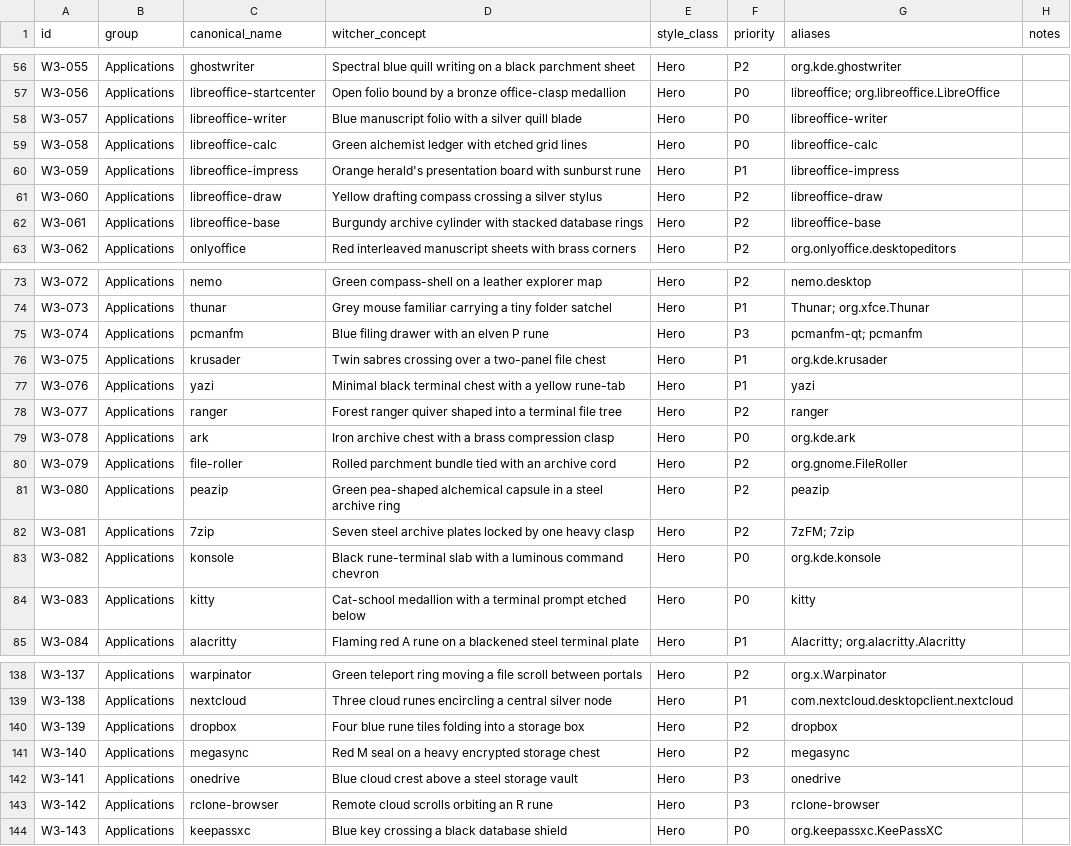
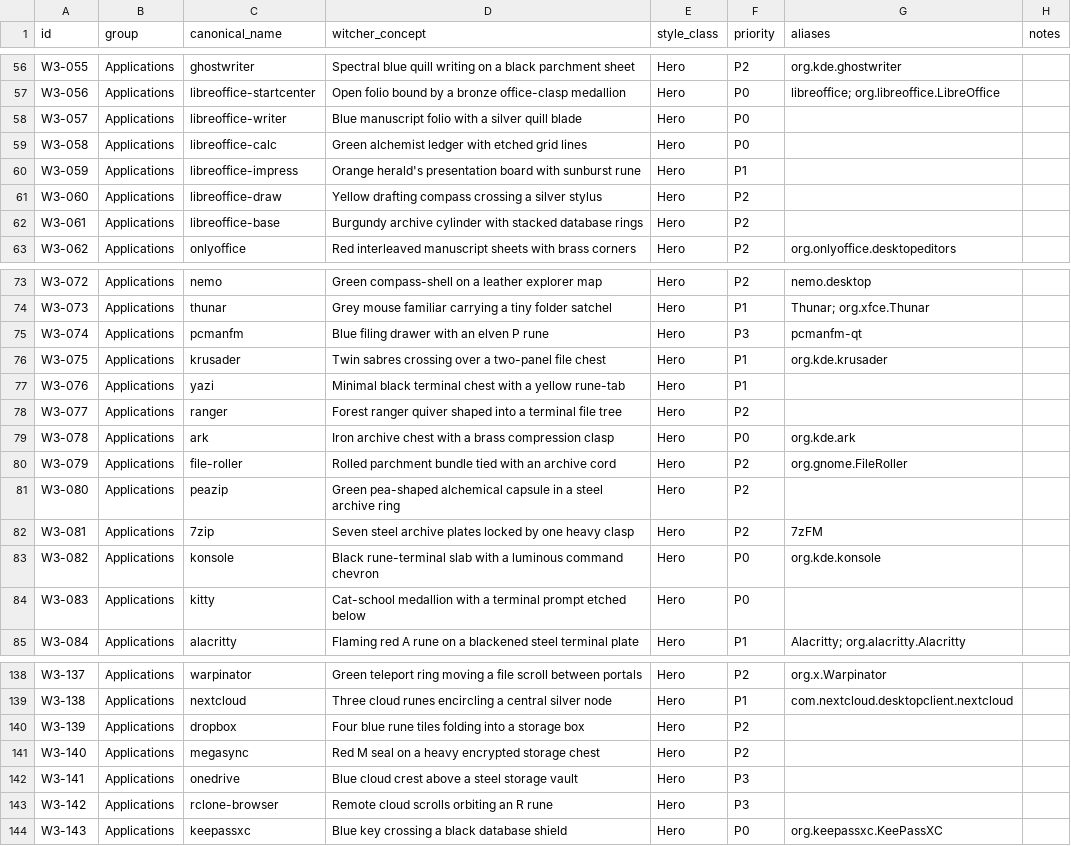
Before and after one commit to Delcado19/witcher3-hyde-theme, a CSV file: design/icons/matrix/witcher-icon-matrix-v1.csv, drawn as a sheet; only a part is shown, gaps mark what is left out; the diff covers the shown part only.

```diff
--- a/design/icons/matrix/witcher-icon-matrix-v1.csv
+++ b/design/icons/matrix/witcher-icon-matrix-v1.csv
@@ -57,7 +57,7 @@ W3-055,Applications,ghostwriter,Spectral blue quill writing on a black parchment
 W3-056,Applications,libreoffice-startcenter,Open folio bound by a bronze office-clasp medallion,Hero,P0,libreoffice; org.libreoffice.LibreOffice,
-W3-057,Applications,libreoffice-writer,Blue manuscript folio with a silver quill blade,Hero,P0,libreoffice-writer,
-W3-058,Applications,libreoffice-calc,Green alchemist ledger with etched grid lines,Hero,P0,libreoffice-calc,
-W3-059,Applications,libreoffice-impress,Orange herald's presentation board with sunburst rune,Hero,P1,libreoffice-impress,
-W3-060,Applications,libreoffice-draw,Yellow drafting compass crossing a silver stylus,Hero,P2,libreoffice-draw,
-W3-061,Applications,libreoffice-base,Burgundy archive cylinder with stacked database rings,Hero,P2,libreoffice-base,
+W3-057,Applications,libreoffice-writer,Blue manuscript folio with a silver quill blade,Hero,P0,,
+W3-058,Applications,libreoffice-calc,Green alchemist ledger with etched grid lines,Hero,P0,,
+W3-059,Applications,libreoffice-impress,Orange herald's presentation board with sunburst rune,Hero,P1,,
+W3-060,Applications,libreoffice-draw,Yellow drafting compass crossing a silver stylus,Hero,P2,,
+W3-061,Applications,libreoffice-base,Burgundy archive cylinder with stacked database rings,Hero,P2,,
 W3-062,Applications,onlyoffice,Red interleaved manuscript sheets with brass corners,Hero,P2,org.onlyoffice.desktopeditors,
@@ -74,12 +74,12 @@ W3-072,Applications,nemo,Green compass-shell on a leather explorer map,Hero,P2,n
 W3-073,Applications,thunar,Grey mouse familiar carrying a tiny folder satchel,Hero,P1,Thunar; org.xfce.Thunar,
-W3-074,Applications,pcmanfm,Blue filing drawer with an elven P rune,Hero,P3,pcmanfm-qt; pcmanfm,
+W3-074,Applications,pcmanfm,Blue filing drawer with an elven P rune,Hero,P3,pcmanfm-qt,
 W3-075,Applications,krusader,Twin sabres crossing over a two-panel file chest,Hero,P1,org.kde.krusader,
-W3-076,Applications,yazi,Minimal black terminal chest with a yellow rune-tab,Hero,P1,yazi,
-W3-077,Applications,ranger,Forest ranger quiver shaped into a terminal file tree,Hero,P2,ranger,
+W3-076,Applications,yazi,Minimal black terminal chest with a yellow rune-tab,Hero,P1,,
+W3-077,Applications,ranger,Forest ranger quiver shaped into a terminal file tree,Hero,P2,,
 W3-078,Applications,ark,Iron archive chest with a brass compression clasp,Hero,P0,org.kde.ark,
 W3-079,Applications,file-roller,Rolled parchment bundle tied with an archive cord,Hero,P2,org.gnome.FileRoller,
-W3-080,Applications,peazip,Green pea-shaped alchemical capsule in a steel archive ring,Hero,P2,peazip,
-W3-081,Applications,7zip,Seven steel archive plates locked by one heavy clasp,Hero,P2,7zFM; 7zip,
+W3-080,Applications,peazip,Green pea-shaped alchemical capsule in a steel archive ring,Hero,P2,,
+W3-081,Applications,7zip,Seven steel archive plates locked by one heavy clasp,Hero,P2,7zFM,
 W3-082,Applications,konsole,Black rune-terminal slab with a luminous command chevron,Hero,P0,org.kde.konsole,
-W3-083,Applications,kitty,Cat-school medallion with a terminal prompt etched below,Hero,P0,kitty,
+W3-083,Applications,kitty,Cat-school medallion with a terminal prompt etched below,Hero,P0,,
 W3-084,Applications,alacritty,Flaming red A rune on a blackened steel terminal plate,Hero,P1,Alacritty; org.alacritty.Alacritty,
@@ -139,6 +139,6 @@ W3-137,Applications,warpinator,Green teleport ring moving a file scroll between
 W3-138,Applications,nextcloud,Three cloud runes encircling a central silver node,Hero,P1,com.nextcloud.desktopclient.nextcloud,
-W3-139,Applications,dropbox,Four blue rune tiles folding into a storage box,Hero,P2,dropbox,
-W3-140,Applications,megasync,Red M seal on a heavy encrypted storage chest,Hero,P2,megasync,
-W3-141,Applications,onedrive,Blue cloud crest above a steel storage vault,Hero,P3,onedrive,
-W3-142,Applications,rclone-browser,Remote cloud scrolls orbiting an R rune,Hero,P3,rclone-browser,
+W3-139,Applications,dropbox,Four blue rune tiles folding into a storage box,Hero,P2,,
+W3-140,Applications,megasync,Red M seal on a heavy encrypted storage chest,Hero,P2,,
+W3-141,Applications,onedrive,Blue cloud crest above a steel storage vault,Hero,P3,,
+W3-142,Applications,rclone-browser,Remote cloud scrolls orbiting an R rune,Hero,P3,,
 W3-143,Applications,keepassxc,Blue key crossing a black database shield,Hero,P0,org.keepassxc.KeePassXC,
```
Also changed, not shown: 58 edited cells elsewhere in this file, 1 other file.
